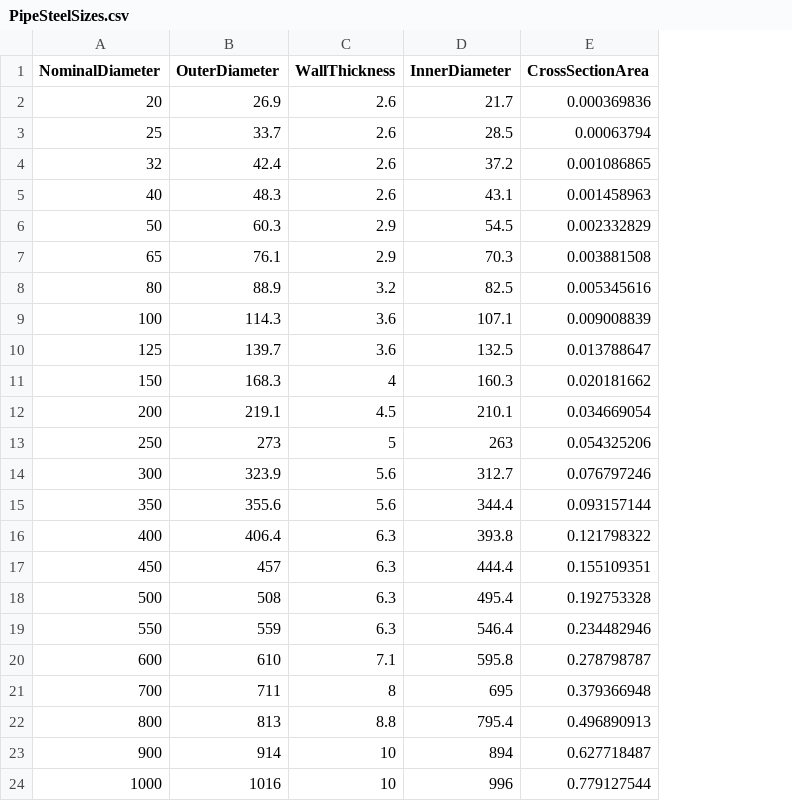
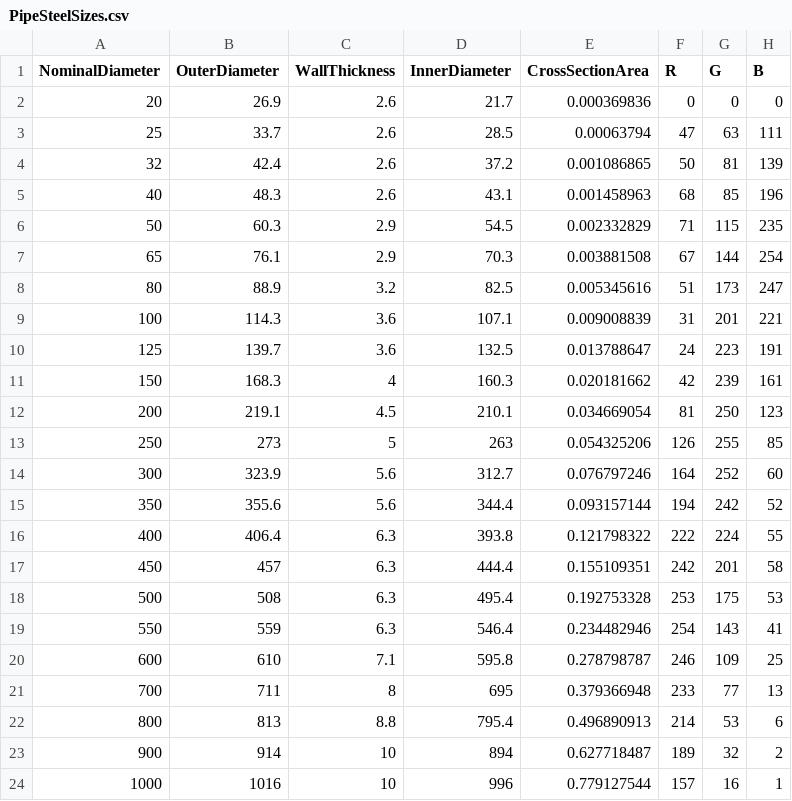
Before and after one commit to shtirlitsDva/Autocad-Civil3d-Tools, a CSV file: Acad-C3D-Tools/NorsynHydraulicShared/Pipes/Sizes/PipeSteelSizes.csv, drawn as a sheet; the diff names each change by its address in the sheet, - before the commit and + after, or states it on an @@ line.

Commit message:
added RGB colors to pipes

```diff
--- a/Acad-C3D-Tools/NorsynHydraulicShared/Pipes/Sizes/PipeSteelSizes.csv
+++ b/Acad-C3D-Tools/NorsynHydraulicShared/Pipes/Sizes/PipeSteelSizes.csv
+column F (R), rows 2-24: 0 | 47 | 50 | 68 | 71 | 67 | 51 | 31 | 24 | 42 | 81 | 126 | 164 | 194 | 222 | 242 | 253 | 254 | 246 | 233 | 214 | 189 | 157
+column G (G), rows 2-24: 0 | 63 | 81 | 85 | 115 | 144 | 173 | 201 | 223 | 239 | 250 | 255 | 252 | 242 | 224 | 201 | 175 | 143 | 109 | 77 | 53 | 32 | 16
+column H (B), rows 2-24: 0 | 111 | 139 | 196 | 235 | 254 | 247 | 221 | 191 | 161 | 123 | 85 | 60 | 52 | 55 | 58 | 53 | 41 | 25 | 13 | 6 | 2 | 1
```
Also changed, not shown: Acad-C3D-Tools/NorsynHydraulicShared/Pipes/Sizes/PipePertFlextraSizes.csv, 2 other files.
